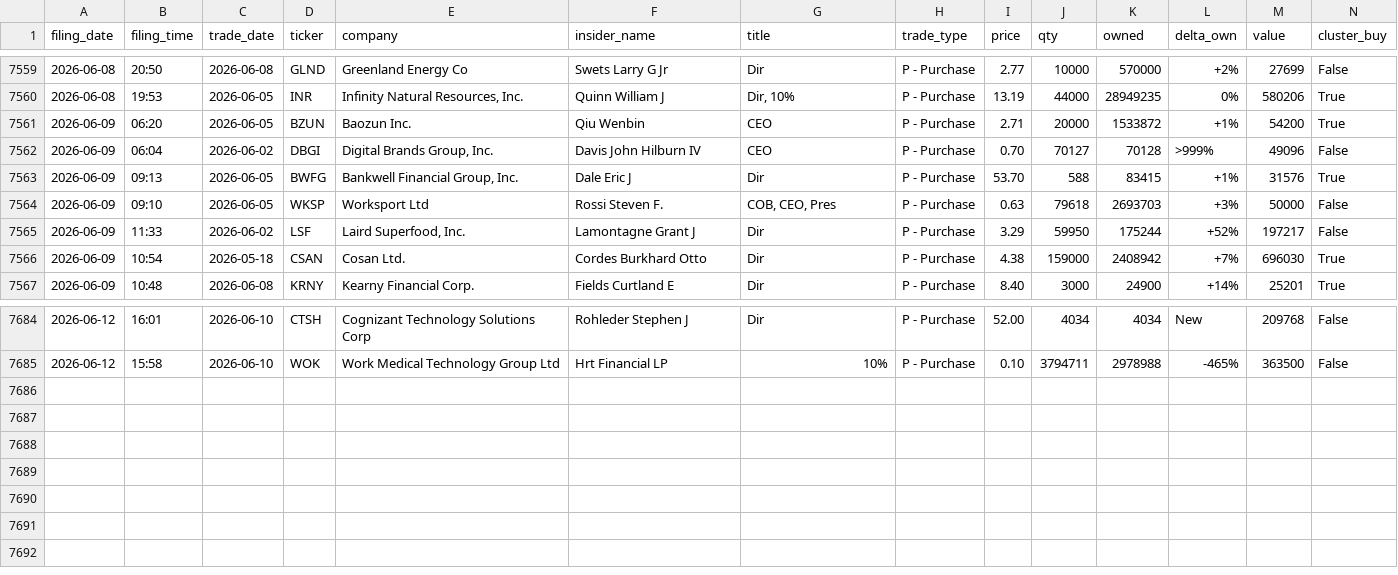
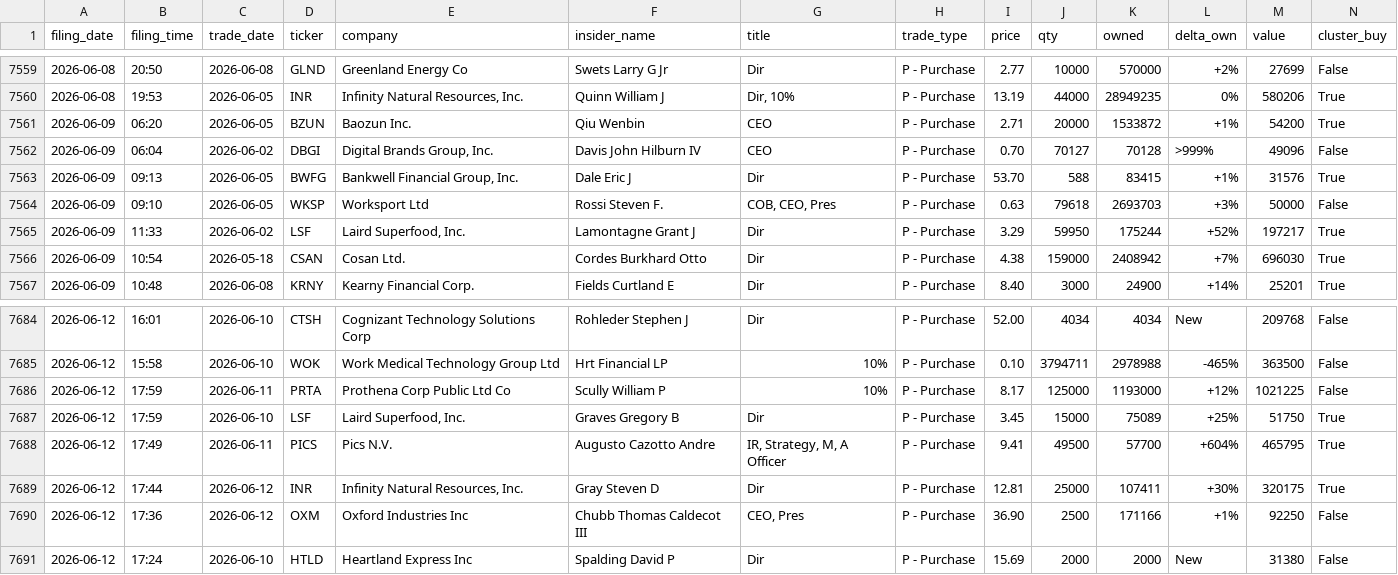
Before and after one commit to insideredgepro/insideredgepro.github.io, a CSV file: data/history.csv, drawn as a sheet; only a part is shown, gaps mark what is left out.

```diff
--- a/data/history.csv
+++ b/data/history.csv
@@ -7564,3 +7564,3 @@ filing_date,filing_time,trade_date,ticker,company,insider_name,title,trade_type,
 2026-06-09,09:10,2026-06-05,WKSP,Worksport Ltd,Rossi Steven F.,"COB, CEO, Pres",P - Purchase,0.63,79618,2693703,+3%,50000,False
-2026-06-09,11:33,2026-06-02,LSF,"Laird Superfood, Inc.",Lamontagne Grant J,Dir,P - Purchase,3.29,59950,175244,+52%,197217,False
+2026-06-09,11:33,2026-06-02,LSF,"Laird Superfood, Inc.",Lamontagne Grant J,Dir,P - Purchase,3.29,59950,175244,+52%,197217,True
 2026-06-09,10:54,2026-05-18,CSAN,Cosan Ltd.,Cordes Burkhard Otto,Dir,P - Purchase,4.38,159000,2408942,+7%,696030,True
@@ -7685 +7685,7 @@ filing_date,filing_time,trade_date,ticker,company,insider_name,title,trade_type,
 2026-06-12,15:58,2026-06-10,WOK,Work Medical Technology Group Ltd,Hrt Financial LP,10%,P - Purchase,0.10,3794711,2978988,-465%,363500,False
+2026-06-12,17:59,2026-06-11,PRTA,Prothena Corp Public Ltd Co,Scully William P,10%,P - Purchase,8.17,125000,1193000,+12%,1021225,False
+2026-06-12,17:59,2026-06-10,LSF,"Laird Superfood, Inc.",Graves Gregory B,Dir,P - Purchase,3.45,15000,75089,+25%,51750,True
+2026-06-12,17:49,2026-06-11,PICS,Pics N.V.,Augusto Cazotto Andre,"IR, Strategy, M, A Officer",P - Purchase,9.41,49500,57700,+604%,465795,True
+2026-06-12,17:44,2026-06-12,INR,"Infinity Natural Resources, Inc.",Gray Steven D,Dir,P - Purchase,12.81,25000,107411,+30%,320175,True
+2026-06-12,17:36,2026-06-12,OXM,Oxford Industries Inc,Chubb Thomas Caldecot III,"CEO, Pres",P - Purchase,36.90,2500,171166,+1%,92250,False
+2026-06-12,17:24,2026-06-10,HTLD,Heartland Express Inc,Spalding David P,Dir,P - Purchase,15.69,2000,2000,New,31380,False
```
Also changed, not shown: 3 other files.
